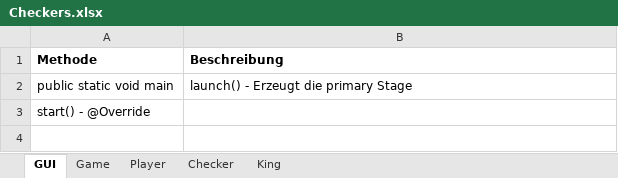
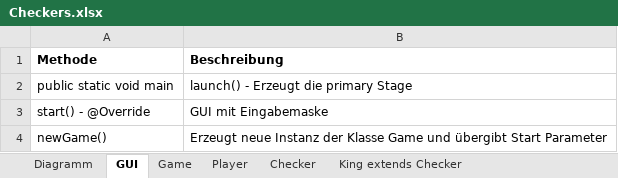
Before and after one commit to rgquiet/Checkers, an Excel workbook: Checkers.xlsx, sheet GUI, drawn as a sheet; values as stored, in another font and other column widths than the file's, no borders; the diff names each change by its address in the sheet, - before the commit and + after, or states it on an @@ line.

```diff
--- a/Checkers.xlsx (sheet GUI)
+++ b/Checkers.xlsx (sheet GUI)
-sheet tab: King
+sheet tab: King extends Checker
+sheet tab: Diagramm
-B3 (Beschreibung): (empty)
+B3 (Beschreibung): GUI mit Eingabemaske
+row 4: newGame() | Erzeugt neue Instanz der Klasse Game und übergibt Start Parameter
```
Also changed, not shown: sheet Game, sheet Player, sheet Checker, sheet King extends Checker, charts or pictures, 5 other files.
